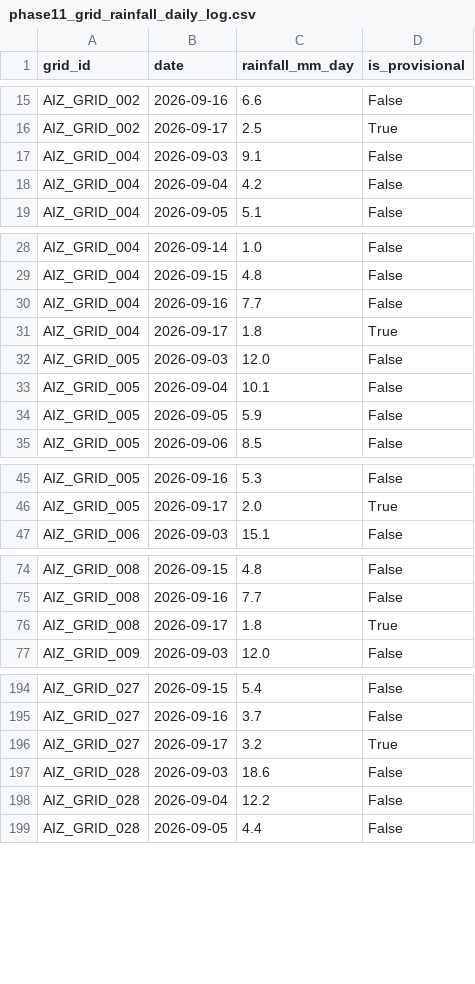
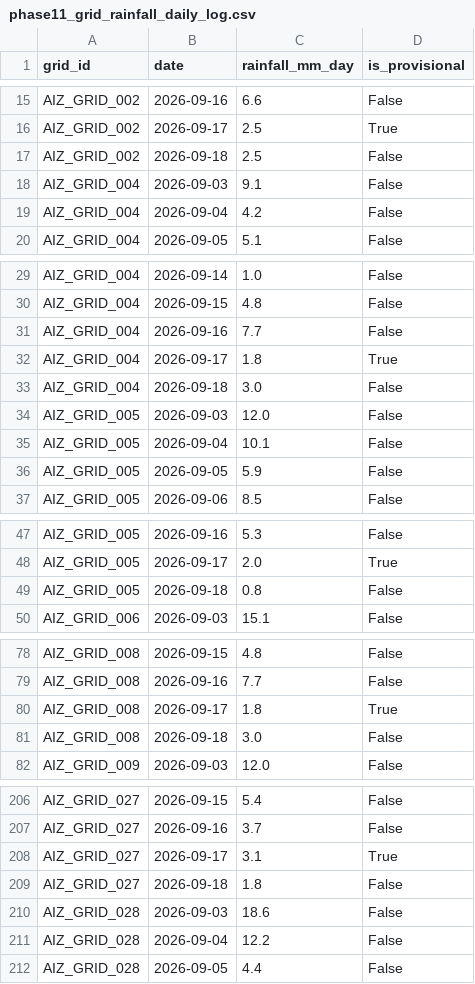
Before and after one commit to aadityachaudhary081-maker/sih, a CSV file: phase11_grid_rainfall_daily_log.csv, drawn as a sheet; only a part is shown, gaps mark what is left out; the diff covers the shown part only.

```diff
--- a/phase11_grid_rainfall_daily_log.csv
+++ b/phase11_grid_rainfall_daily_log.csv
@@ -16,2 +16,3 @@ AIZ_GRID_002,2026-09-16,6.6,False
 AIZ_GRID_002,2026-09-17,2.5,True
+AIZ_GRID_002,2026-09-18,2.5,False
 AIZ_GRID_004,2026-09-03,9.1,False
@@ -31,2 +32,3 @@ AIZ_GRID_004,2026-09-16,7.7,False
 AIZ_GRID_004,2026-09-17,1.8,True
+AIZ_GRID_004,2026-09-18,3.0,False
 AIZ_GRID_005,2026-09-03,12.0,False
@@ -46,2 +48,3 @@ AIZ_GRID_005,2026-09-16,5.3,False
 AIZ_GRID_005,2026-09-17,2.0,True
+AIZ_GRID_005,2026-09-18,0.8,False
 AIZ_GRID_006,2026-09-03,15.1,False
@@ -76,2 +80,3 @@ AIZ_GRID_008,2026-09-16,7.7,False
 AIZ_GRID_008,2026-09-17,1.8,True
+AIZ_GRID_008,2026-09-18,3.0,False
 AIZ_GRID_009,2026-09-03,12.0,False
@@ -195,3 +207,4 @@ AIZ_GRID_027,2026-09-15,5.4,False
 AIZ_GRID_027,2026-09-16,3.7,False
-AIZ_GRID_027,2026-09-17,3.2,True
+AIZ_GRID_027,2026-09-17,3.1,True
+AIZ_GRID_027,2026-09-18,1.8,False
 AIZ_GRID_028,2026-09-03,18.6,False
```
Also changed, not shown: 22 added rows and 5 edited cells elsewhere in this file, data/all_daily_live_predictions.csv, data/latest_location_risk.csv, 2 other files.
